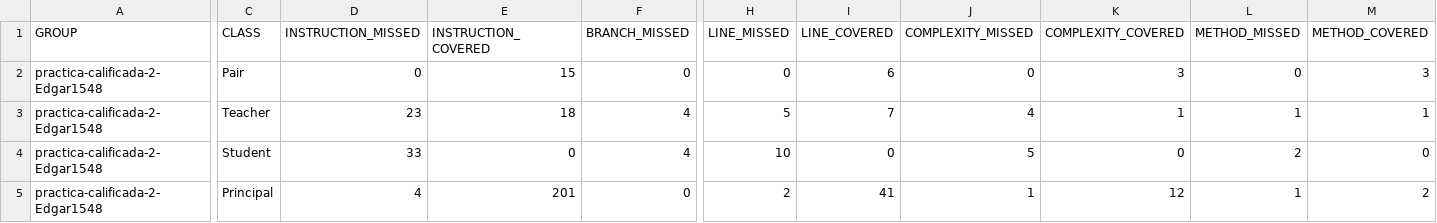
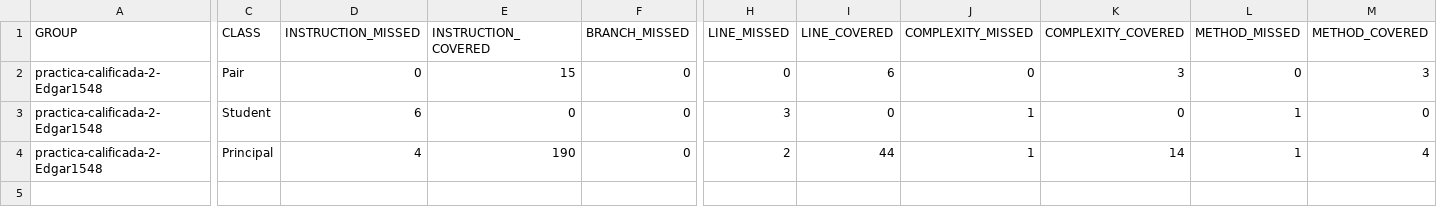
Before and after one commit to UG-Software-Engineering-I-2021-2/practica-calificada-2-Edgar1548, a CSV file: target/site/jacoco/jacoco.csv, drawn as a sheet; only a part is shown, gaps mark what is left out; removed rows and columns are numbered as before the commit, all else as after; rows hold the shown columns only; the diff names each change by its address in the sheet, - before the commit and + after, or states it on an @@ line.

```diff
--- a/target/site/jacoco/jacoco.csv
+++ b/target/site/jacoco/jacoco.csv
-row 3: practica-calificada-2-Edgar1548 | Teacher | 23 | 18 | 4 | 5 | 7 | 4 | 1 | 1 | 1
-D3 (INSTRUCTION_MISSED): 33
+D3 (INSTRUCTION_MISSED): 6
-F3 (BRANCH_MISSED): 4
+F3 (BRANCH_MISSED): 0
-H3 (LINE_MISSED): 10
+H3 (LINE_MISSED): 3
-J3 (COMPLEXITY_MISSED): 5
+J3 (COMPLEXITY_MISSED): 1
-L3 (METHOD_MISSED): 2
+L3 (METHOD_MISSED): 1
-E4 (INSTRUCTION_COVERED): 201
+E4 (INSTRUCTION_COVERED): 190
-I4 (LINE_COVERED): 41
+I4 (LINE_COVERED): 44
-K4 (COMPLEXITY_COVERED): 12
+K4 (COMPLEXITY_COVERED): 14
-M4 (METHOD_COVERED): 2
+M4 (METHOD_COVERED): 4
```
Also changed, not shown: 43 other files.
